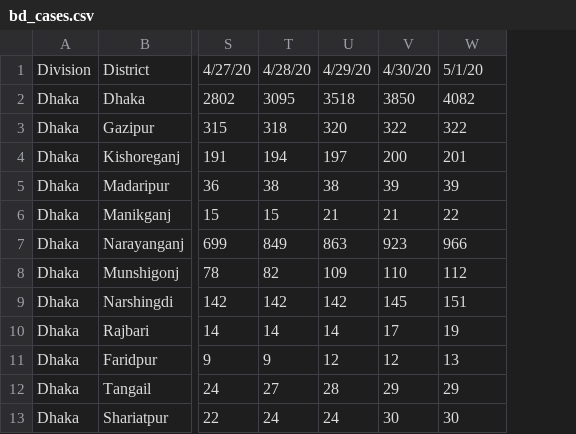
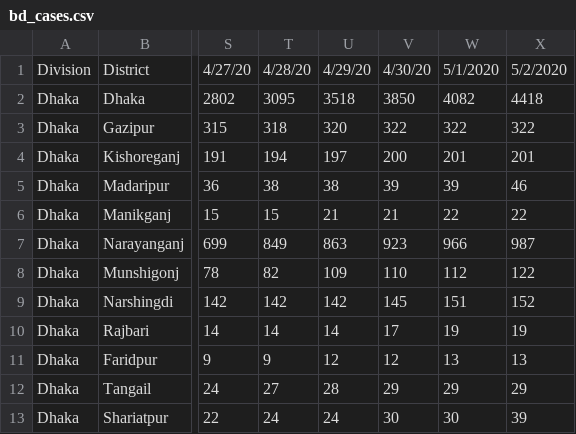
Before and after one commit to rizveeredwan/Corona-History, a CSV file: bangladesh-data/bd_cases.csv, drawn as a sheet; only a part is shown, gaps mark what is left out; the diff names each change by its address in the sheet, - before the commit and + after, or states it on an @@ line.

```diff
--- a/bangladesh-data/bd_cases.csv
+++ b/bangladesh-data/bd_cases.csv
+column X, rows 1-13: 5/2/2020 | 4418 | 322 | 201 | 46 | 22 | 987 | 122 | 152 | 19 | 13 | 29 | 39
-W1: 5/1/20
+W1: 5/1/2020
```
Also changed, not shown: bangladesh-data/DistrictData.csv, bangladesh-data/bd_deaths.csv, 5 other files.
